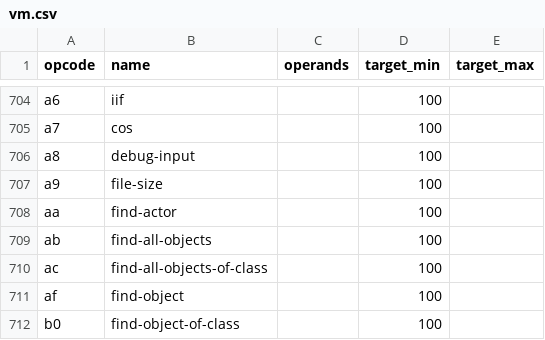
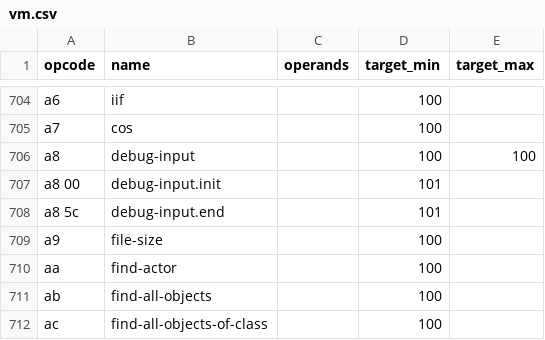
Before and after one commit to whatisaphone/baller, a CSV file: langdef/vm.csv, drawn as a sheet; only a part is shown, gaps mark what is left out; the shorter side is filled out with more unchanged rows.

```diff
--- a/langdef/vm.csv
+++ b/langdef/vm.csv
@@ -705,3 +705,5 @@ a6,iif,,100,
 a7,cos,,100,
-a8,debug-input,,100,
+a8,debug-input,,100,100
+a8 00,debug-input.init,,101,
+a8 5c,debug-input.end,,101,
 a9,file-size,,100,
```
Also changed, not shown: langdef/script.csv, 5 other files.
